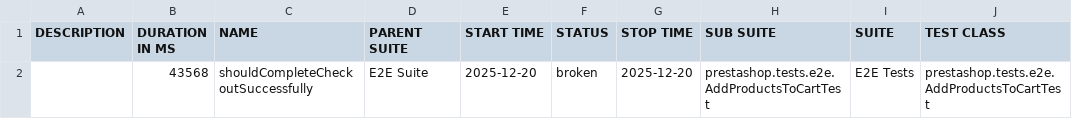
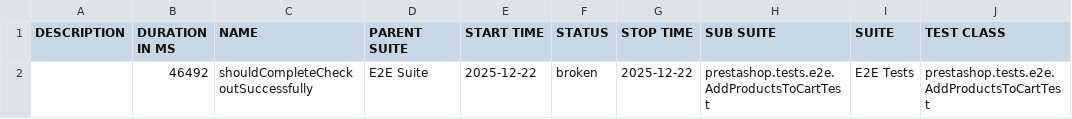
Before and after one commit to IrynaDim/Prestashop-UI-TF, a CSV file: allure-e2e-ui/data/suites.csv, drawn as a sheet; only a part is shown; the diff names each change by its address in the sheet, - before the commit and + after, or states it on an @@ line.

```diff
--- a/allure-e2e-ui/data/suites.csv
+++ b/allure-e2e-ui/data/suites.csv
-B2 (DURATION IN MS): 43568
+B2 (DURATION IN MS): 46492
-E2 (START TIME): 2025-12-20
+E2 (START TIME): 2025-12-22
-G2 (STOP TIME): 2025-12-20
+G2 (STOP TIME): 2025-12-22
```
Also changed, not shown: 19 other files.
